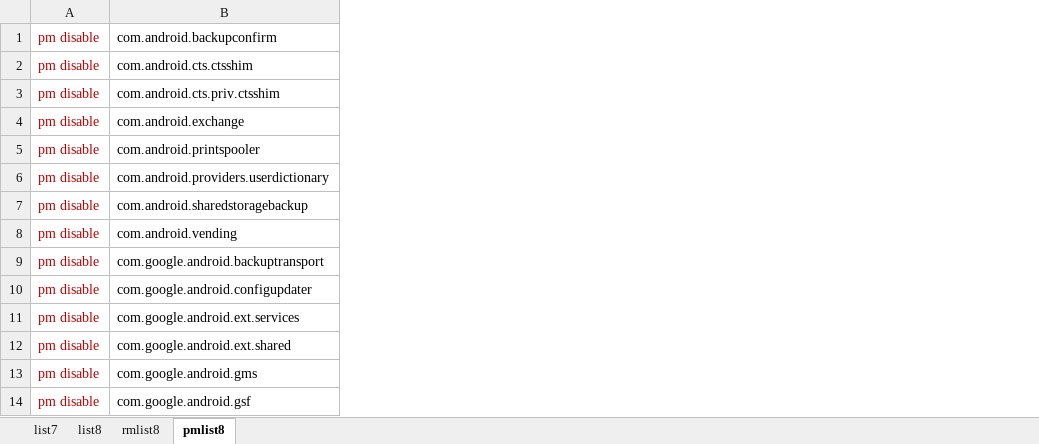
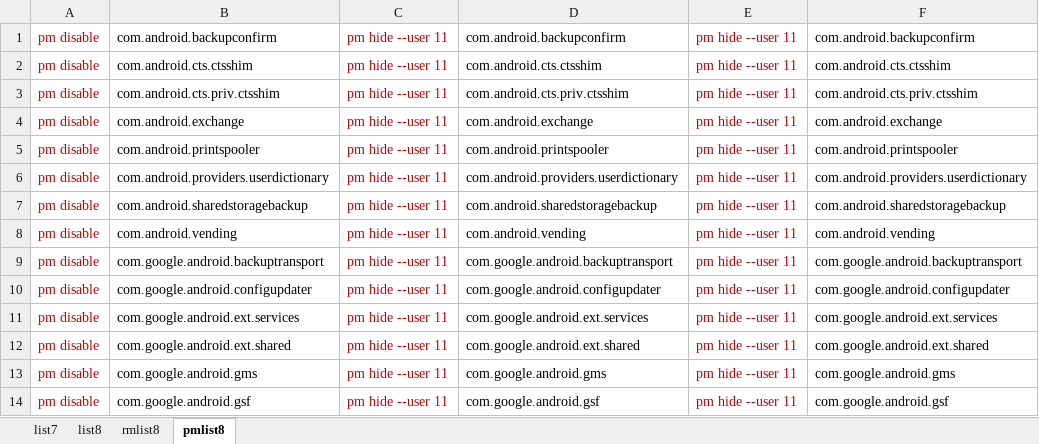
Before and after one commit to simonwcode/Honor8, an Excel workbook: list.xlsx, sheet pmlist8, drawn as a sheet; only a part is shown; values as stored, in another font and other column widths than the file's, no borders; the diff names each change by its address in the sheet, - before the commit and + after, or states it on an @@ line.

Commit message:
add script for work profile user

```diff
--- a/list.xlsx (sheet pmlist8)
+++ b/list.xlsx (sheet pmlist8)
+column C, rows 1-14: all pm hide --user 11
+column D, rows 1-14: com.android.backupconfirm | com.android.cts.ctsshim | com.android.cts.priv.ctsshim | com.android.exchange | com.android.printspooler | com.android.providers.userdictionary | com.android.sharedstoragebackup | com.android.vending | com.google.android.backuptransport | com.google.android.configupdater | com.google.android.ext.services | com.google.android.ext.shared | com.google.android.gms | com.google.android.gsf
+column E, rows 1-14: all pm hide --user 11
+column F, rows 1-14: com.android.backupconfirm | com.android.cts.ctsshim | com.android.cts.priv.ctsshim | com.android.exchange | com.android.printspooler | com.android.providers.userdictionary | com.android.sharedstoragebackup | com.android.vending | com.google.android.backuptransport | com.google.android.configupdater | com.google.android.ext.services | com.google.android.ext.shared | com.google.android.gms | com.google.android.gsf
```
